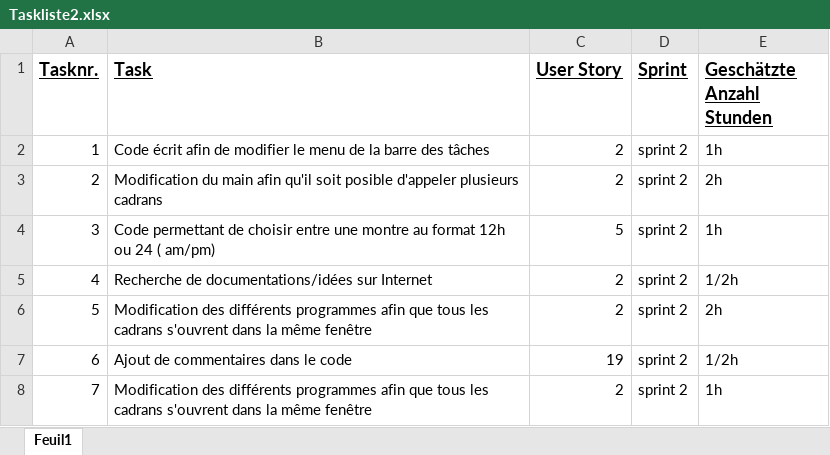
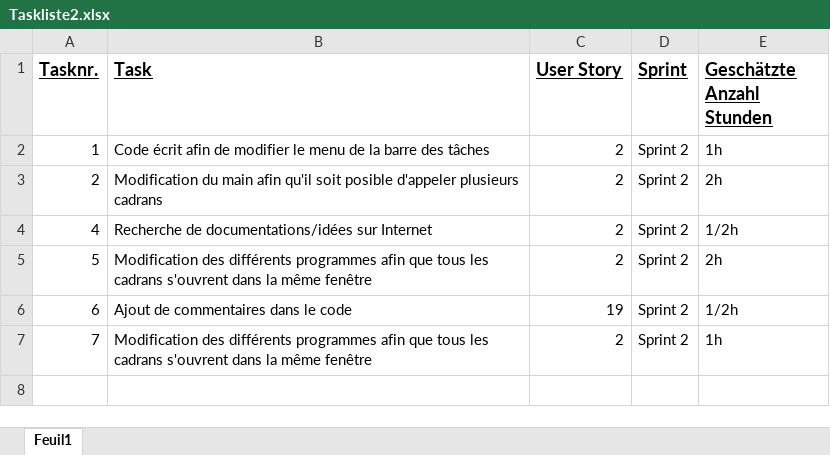
Before and after one commit to Nathan937/ProjectWatch, an Excel workbook: Documentation/Taskliste2.xlsx, sheet Feuil1, drawn as a sheet; values as stored, in another font and other column widths than the file's, no borders; removed rows and columns are numbered as before the commit, all else as after; the diff names each change by its address in the sheet, - before the commit and + after, or states it on an @@ line.

```diff
--- a/Documentation/Taskliste2.xlsx (sheet Feuil1)
+++ b/Documentation/Taskliste2.xlsx (sheet Feuil1)
-D2:D3 (Sprint): sprint 2
+D2:D3 (Sprint): Sprint 2
-row 4: 3 | Code permettant de choisir entre une montre au format 12h ou 24 ( am/pm) | 5 | sprint 2 | 1h
-D4:D7 (Sprint): sprint 2
+D4:D7 (Sprint): Sprint 2
```
Also changed, not shown: Documentation/Taskliste3.xlsx, Documentation/UserStoriesExcel.xlsx, 8 other files.
